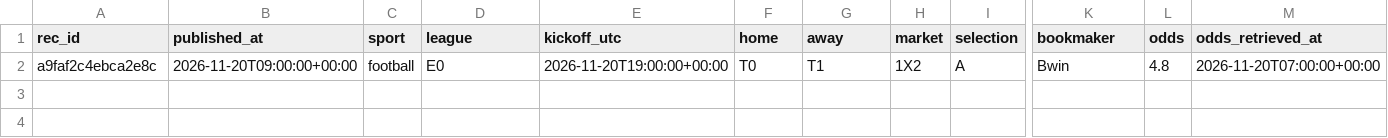
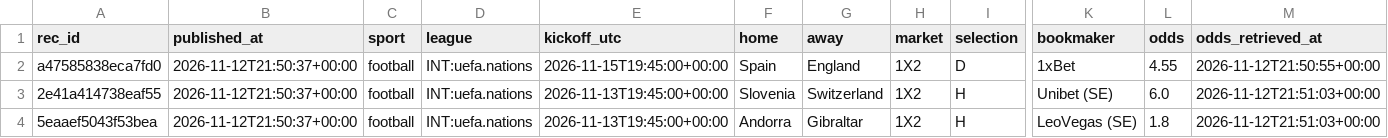
Before and after one commit to juanxmarcos/Sports-Betting-, a CSV file: ledger/recommendations.csv, drawn as a sheet; only a part is shown, gaps mark what is left out; removed rows and columns are numbered as before the commit, all else as after; rows hold the shown columns only; the diff names each change by its address in the sheet, - before the commit and + after, or states it on an @@ line.

```diff
--- a/ledger/recommendations.csv
+++ b/ledger/recommendations.csv
-row 2: a9faf2c4ebca2e8c | 2026-11-20T09:00:00+00:00 | football | E0 | 2026-11-20T19:00:00+00:00 | T0 | T1 | 1X2 | A | Bwin | 4.8 | 2026-11-20T07:00:00+00:00
+row 2: a47585838eca7fd0 | 2026-11-12T21:50:37+00:00 | football | INT:uefa.nations | 2026-11-15T19:45:00+00:00 | Spain | England | 1X2 | D | 1xBet | 4.55 | 2026-11-12T21:50:55+00:00
+row 3: 2e41a414738eaf55 | 2026-11-12T21:50:37+00:00 | football | INT:uefa.nations | 2026-11-13T19:45:00+00:00 | Slovenia | Switzerland | 1X2 | H | Unibet (SE) | 6.0 | 2026-11-12T21:51:03+00:00
+row 4: 5eaaef5043f53bea | 2026-11-12T21:50:37+00:00 | football | INT:uefa.nations | 2026-11-13T19:45:00+00:00 | Andorra | Gibraltar | 1X2 | H | LeoVegas (SE) | 1.8 | 2026-11-12T21:51:03+00:00
```
Also changed, not shown: 15 other files.
